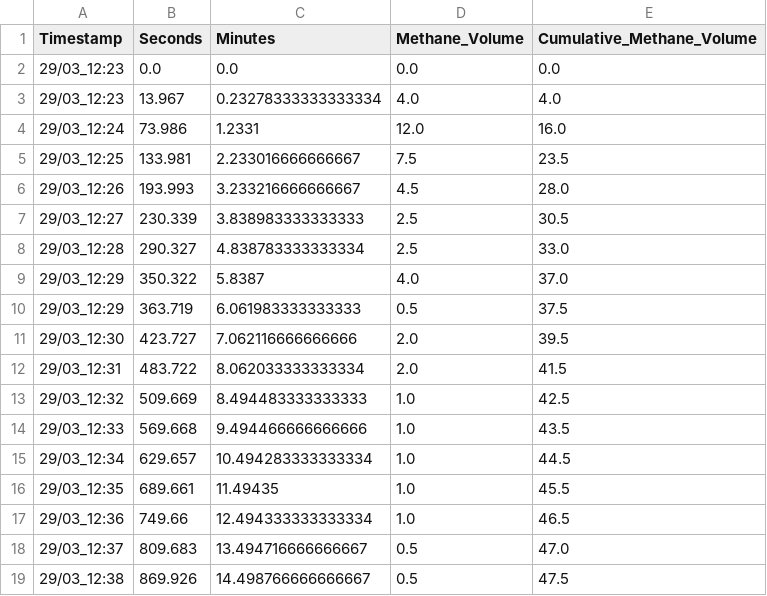
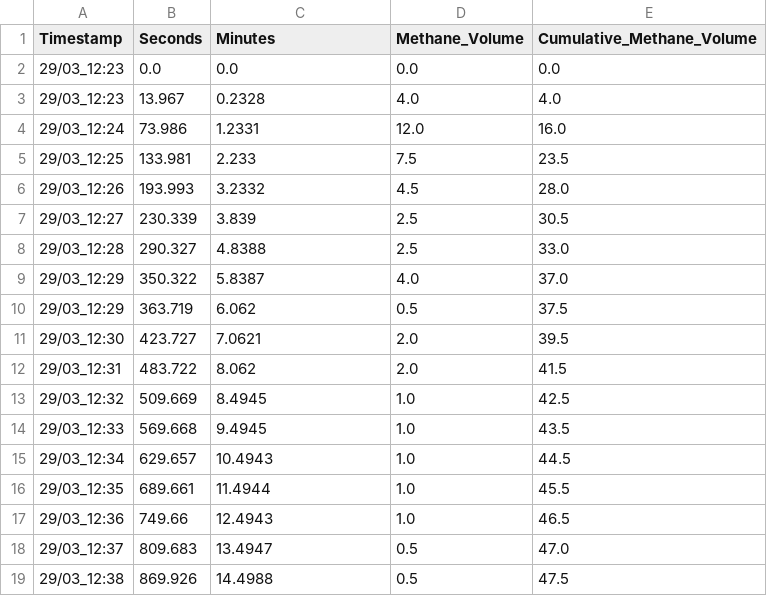
Before and after one commit to Vidianos-Giannitsis/masters-thesis, a CSV file: data/exp_pro/acet_test_0.csv, drawn as a sheet.

Commit message:
Updating data/plots from the acetate test that had minor changes.

```diff
--- a/data/exp_pro/acet_test_0.csv
+++ b/data/exp_pro/acet_test_0.csv
@@ -2,18 +2,18 @@ Timestamp,Seconds,Minutes,Methane_Volume,Cumulative_Methane_Volume
 29/03_12:23,0.0,0.0,0.0,0.0
-29/03_12:23,13.967,0.23278333333333334,4.0,4.0
+29/03_12:23,13.967,0.2328,4.0,4.0
 29/03_12:24,73.986,1.2331,12.0,16.0
-29/03_12:25,133.981,2.233016666666667,7.5,23.5
-29/03_12:26,193.993,3.233216666666667,4.5,28.0
-29/03_12:27,230.339,3.838983333333333,2.5,30.5
-29/03_12:28,290.327,4.838783333333334,2.5,33.0
+29/03_12:25,133.981,2.233,7.5,23.5
+29/03_12:26,193.993,3.2332,4.5,28.0
+29/03_12:27,230.339,3.839,2.5,30.5
+29/03_12:28,290.327,4.8388,2.5,33.0
 29/03_12:29,350.322,5.8387,4.0,37.0
-29/03_12:29,363.719,6.061983333333333,0.5,37.5
-29/03_12:30,423.727,7.062116666666666,2.0,39.5
-29/03_12:31,483.722,8.062033333333334,2.0,41.5
-29/03_12:32,509.669,8.494483333333333,1.0,42.5
-29/03_12:33,569.668,9.494466666666666,1.0,43.5
-29/03_12:34,629.657,10.494283333333334,1.0,44.5
-29/03_12:35,689.661,11.49435,1.0,45.5
-29/03_12:36,749.66,12.494333333333334,1.0,46.5
-29/03_12:37,809.683,13.494716666666667,0.5,47.0
-29/03_12:38,869.926,14.498766666666667,0.5,47.5
+29/03_12:29,363.719,6.062,0.5,37.5
+29/03_12:30,423.727,7.0621,2.0,39.5
+29/03_12:31,483.722,8.062,2.0,41.5
+29/03_12:32,509.669,8.4945,1.0,42.5
+29/03_12:33,569.668,9.4945,1.0,43.5
+29/03_12:34,629.657,10.4943,1.0,44.5
+29/03_12:35,689.661,11.4944,1.0,45.5
+29/03_12:36,749.66,12.4943,1.0,46.5
+29/03_12:37,809.683,13.4947,0.5,47.0
+29/03_12:38,869.926,14.4988,0.5,47.5
```
Also changed, not shown: data/exp_pro/acet_test_1.csv, data/exp_pro/acet_test_2.csv, 24 other files.
